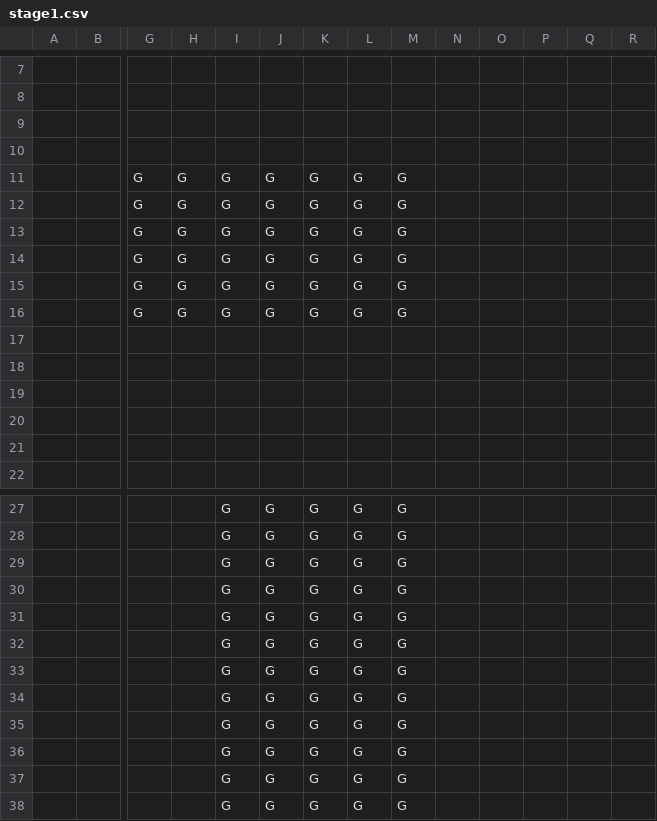
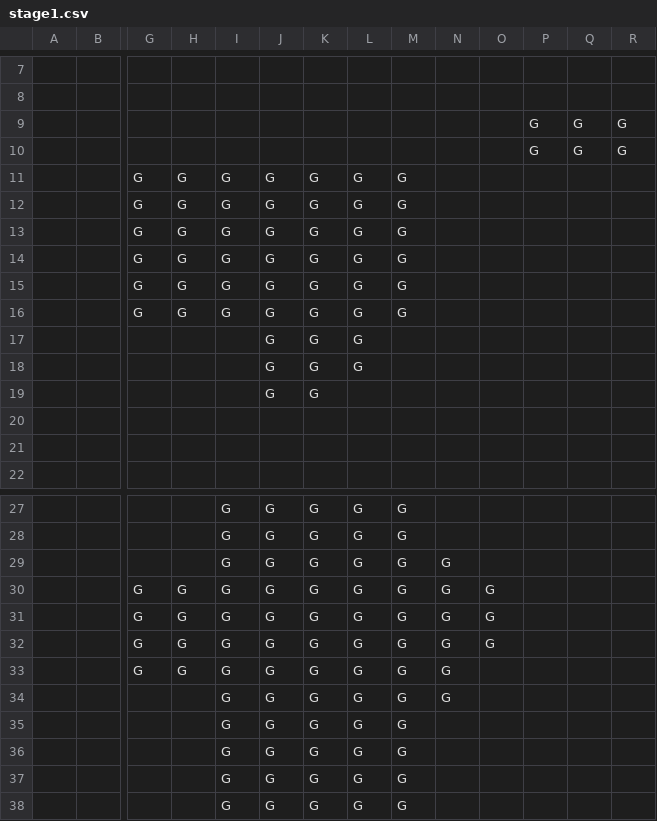
Before and after one commit to Kyungil-smart/04-oop-console-project-mybeang, a CSV file: OPPProject/Data/stage1.csv, drawn as a sheet; only a part is shown, gaps mark what is left out; removed rows and columns are numbered as before the commit, all else as after; rows hold the shown columns only; the diff names each change by its address in the sheet, - before the commit and + after, or states it on an @@ line.

```diff
--- a/OPPProject/Data/stage1.csv
+++ b/OPPProject/Data/stage1.csv
-P9:P10: (empty)
+P9:P10: G
-Q9:Q10: (empty)
+Q9:Q10: G
-R9:R10: (empty)
+R9:R10: G
-J17:J18: (empty)
+J17:J18: G
-K17:K18: (empty)
+K17:K18: G
-L17:L18: (empty)
+L17:L18: G
-row 19: (empty)
+row 19:  |  |  |  |  | G | G
-N29:N32: (empty)
+N29:N32: G
-G30:G32: (empty)
+G30:G32: G
-H30:H32: (empty)
+H30:H32: G
-O30:O32: (empty)
+O30:O32: G
-row 33:  |  |  |  | G | G | G | G | G
+row 33:  |  | G | G | G | G | G | G | G | G
-N34: (empty)
+N34: G
```
Also changed, not shown: 5 other files.
